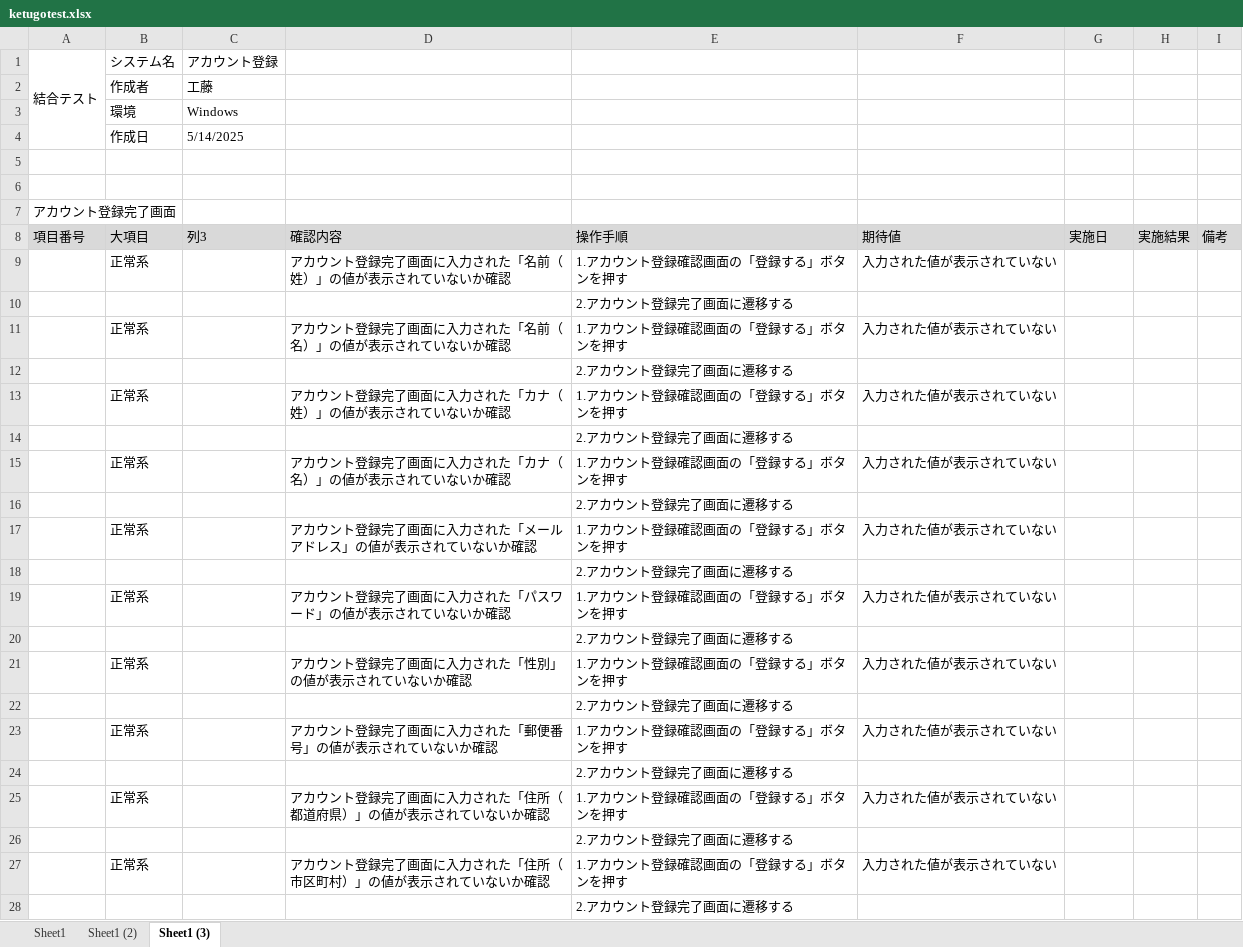
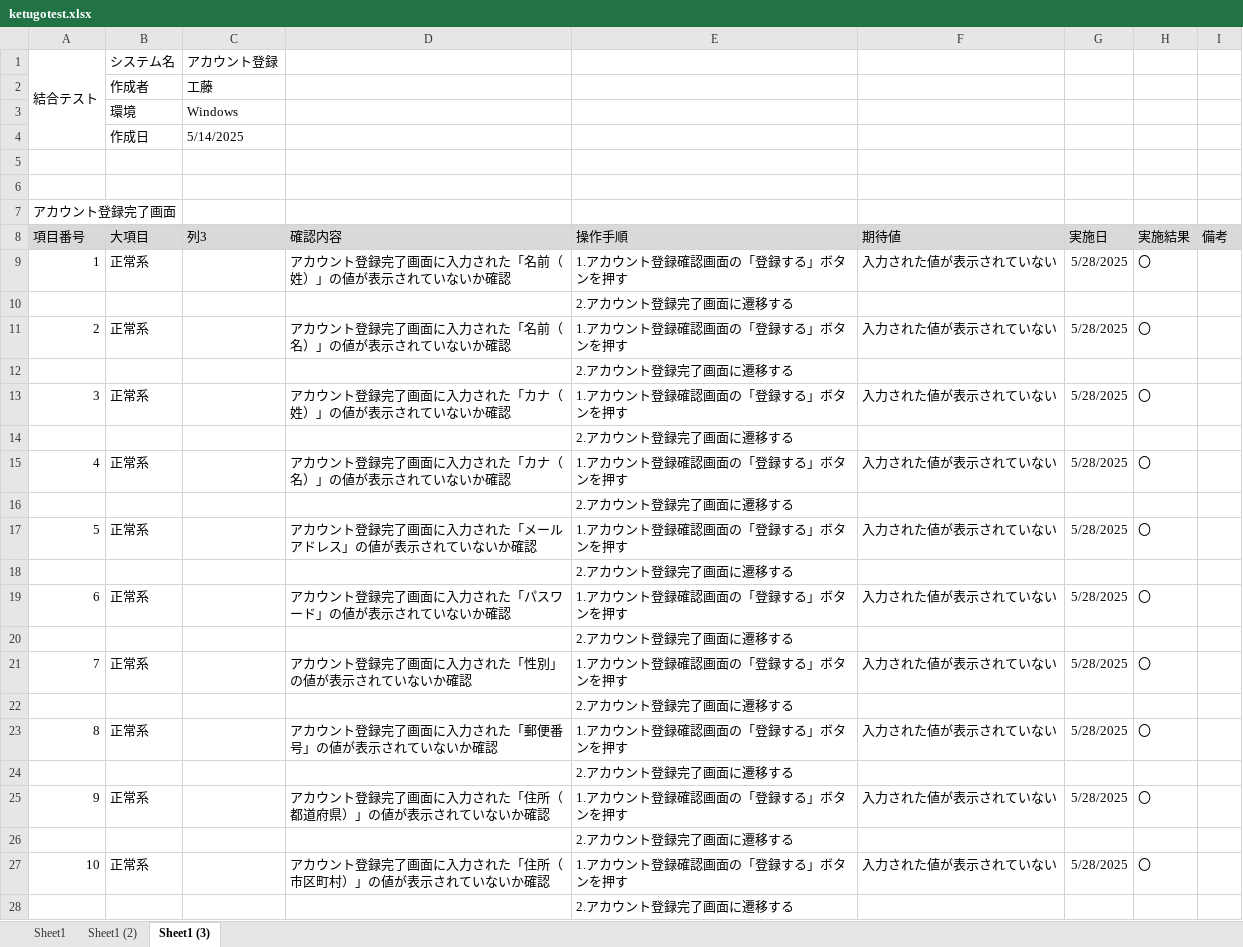
Before and after one commit to KeinF0rest/test-case, an Excel workbook: ketugotest.xlsx, sheet Sheet1 (3), drawn as a sheet; only a part is shown; values as stored, in another font and other column widths than the file's, no borders; table styles not drawn; the diff covers the shown part only; the diff names each change by its address in the sheet, - before the commit and + after, or states it on an @@ line.

```diff
--- a/ketugotest.xlsx (sheet Sheet1 (3))
+++ b/ketugotest.xlsx (sheet Sheet1 (3))
-A9 (項目番号): (empty)
+A9 (項目番号): 1
-G9 (実施日): (empty)
+G9 (実施日): 5/28/2025
-H9 (実施結果): (empty)
+H9 (実施結果): 〇
-A11 (項目番号): (empty)
+A11 (項目番号): 2
-G11 (実施日): (empty)
+G11 (実施日): 5/28/2025
-H11 (実施結果): (empty)
+H11 (実施結果): 〇
-A13 (項目番号): (empty)
+A13 (項目番号): 3
-G13 (実施日): (empty)
+G13 (実施日): 5/28/2025
-H13 (実施結果): (empty)
+H13 (実施結果): 〇
-A15 (項目番号): (empty)
+A15 (項目番号): 4
-G15 (実施日): (empty)
+G15 (実施日): 5/28/2025
-H15 (実施結果): (empty)
+H15 (実施結果): 〇
-A17 (項目番号): (empty)
+A17 (項目番号): 5
-G17 (実施日): (empty)
+G17 (実施日): 5/28/2025
-H17 (実施結果): (empty)
+H17 (実施結果): 〇
-A19 (項目番号): (empty)
+A19 (項目番号): 6
-G19 (実施日): (empty)
+G19 (実施日): 5/28/2025
-H19 (実施結果): (empty)
+H19 (実施結果): 〇
-A21 (項目番号): (empty)
+A21 (項目番号): 7
-G21 (実施日): (empty)
+G21 (実施日): 5/28/2025
-H21 (実施結果): (empty)
+H21 (実施結果): 〇
-A23 (項目番号): (empty)
+A23 (項目番号): 8
-G23 (実施日): (empty)
+G23 (実施日): 5/28/2025
-H23 (実施結果): (empty)
+H23 (実施結果): 〇
-A25 (項目番号): (empty)
+A25 (項目番号): 9
-G25 (実施日): (empty)
+G25 (実施日): 5/28/2025
-H25 (実施結果): (empty)
+H25 (実施結果): 〇
-A27 (項目番号): (empty)
+A27 (項目番号): 10
-G27 (実施日): (empty)
+G27 (実施日): 5/28/2025
-H27 (実施結果): (empty)
+H27 (実施結果): 〇
```
Also changed, not shown: 3 removed rows and 9 edited cells elsewhere in this sheet, sheet Sheet1, sheet Sheet1 (2), 1 other file.
